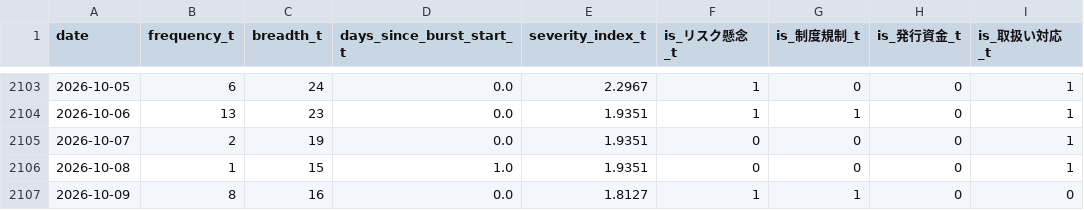
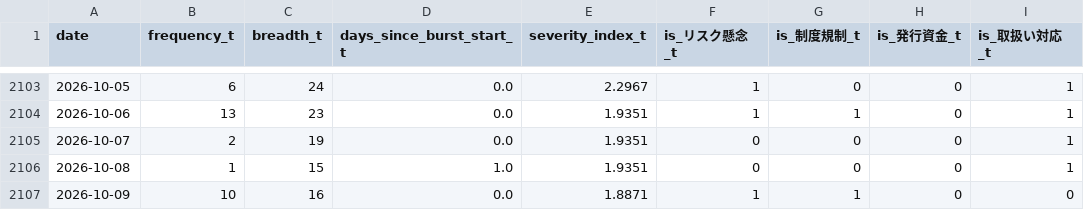
Before and after one commit to matsuno04/jpyc-news-v2, a CSV file: data/daily_panel.csv, drawn as a sheet; only a part is shown, gaps mark what is left out; the diff names each change by its address in the sheet, - before the commit and + after, or states it on an @@ line.

```diff
--- a/data/daily_panel.csv
+++ b/data/daily_panel.csv
-B2107 (frequency_t): 8
+B2107 (frequency_t): 10
-E2107 (severity_index_t): 1.8127
+E2107 (severity_index_t): 1.8871
```
Also changed, not shown: data/event_summary.csv, 2 other files.
